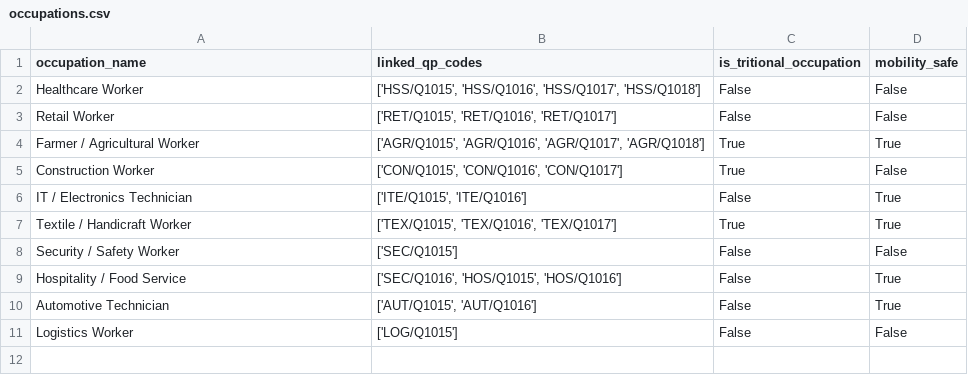
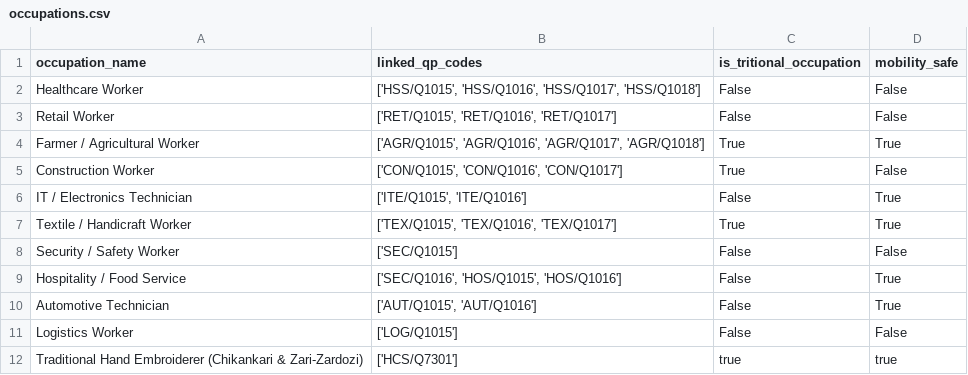
Before and after one commit to svgahlawat09-ai/Tarini, a CSV file: occupations.csv, drawn as a sheet.

Commit message:
Update occupations.csv

```diff
--- a/occupations.csv
+++ b/occupations.csv
@@ -11 +11,2 @@ Automotive Technician,"['AUT/Q1015', 'AUT/Q1016']",False,True
 Logistics Worker,['LOG/Q1015'],False,False
+Traditional Hand Embroiderer (Chikankari & Zari-Zardozi),['HCS/Q7301'],true,true
```
